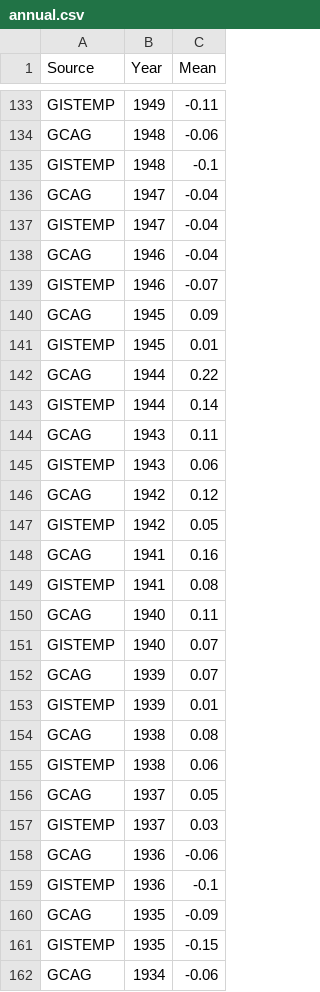
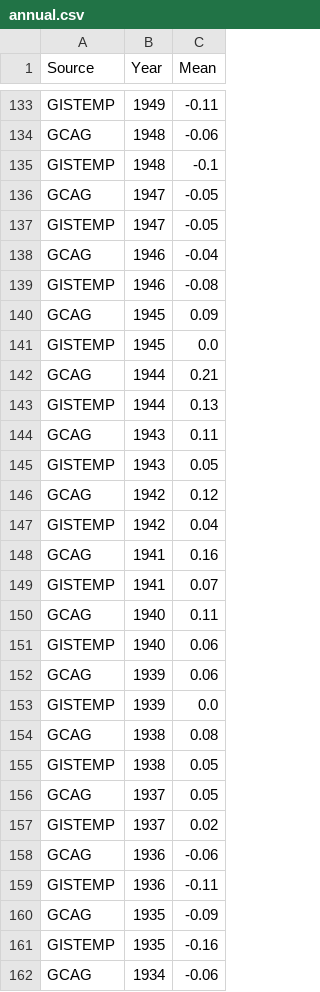
Before and after one commit to datasets/global-temp, a CSV file: data/annual.csv, drawn as a sheet; only a part is shown, gaps mark what is left out; the diff covers the shown part only.

```diff
--- a/data/annual.csv
+++ b/data/annual.csv
@@ -135,28 +135,28 @@ GCAG,1948,-0.06
 GISTEMP,1948,-0.1
-GCAG,1947,-0.04
-GISTEMP,1947,-0.04
+GCAG,1947,-0.05
+GISTEMP,1947,-0.05
 GCAG,1946,-0.04
-GISTEMP,1946,-0.07
+GISTEMP,1946,-0.08
 GCAG,1945,0.09
-GISTEMP,1945,0.01
-GCAG,1944,0.22
-GISTEMP,1944,0.14
+GISTEMP,1945,0.0
+GCAG,1944,0.21
+GISTEMP,1944,0.13
 GCAG,1943,0.11
-GISTEMP,1943,0.06
+GISTEMP,1943,0.05
 GCAG,1942,0.12
-GISTEMP,1942,0.05
+GISTEMP,1942,0.04
 GCAG,1941,0.16
-GISTEMP,1941,0.08
+GISTEMP,1941,0.07
 GCAG,1940,0.11
-GISTEMP,1940,0.07
-GCAG,1939,0.07
-GISTEMP,1939,0.01
+GISTEMP,1940,0.06
+GCAG,1939,0.06
+GISTEMP,1939,0.0
 GCAG,1938,0.08
-GISTEMP,1938,0.06
+GISTEMP,1938,0.05
 GCAG,1937,0.05
-GISTEMP,1937,0.03
+GISTEMP,1937,0.02
 GCAG,1936,-0.06
-GISTEMP,1936,-0.1
+GISTEMP,1936,-0.11
 GCAG,1935,-0.09
-GISTEMP,1935,-0.15
+GISTEMP,1935,-0.16
 GCAG,1934,-0.06
```
Also changed, not shown: 74 edited cells elsewhere in this file, data/monthly.csv.
